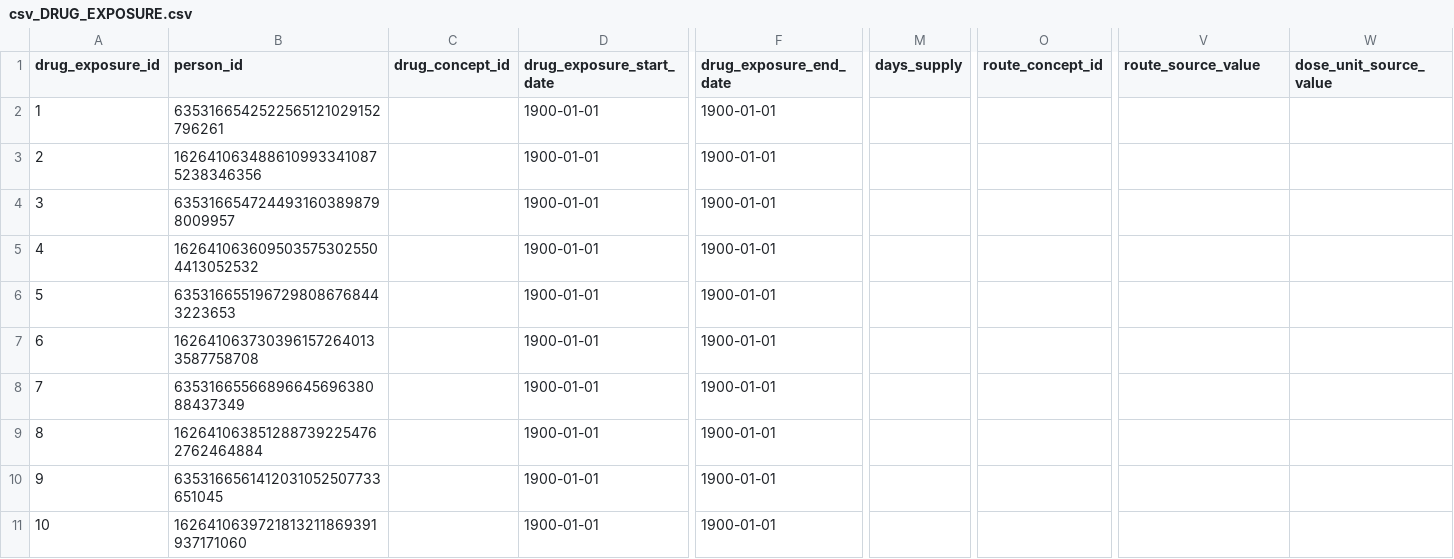
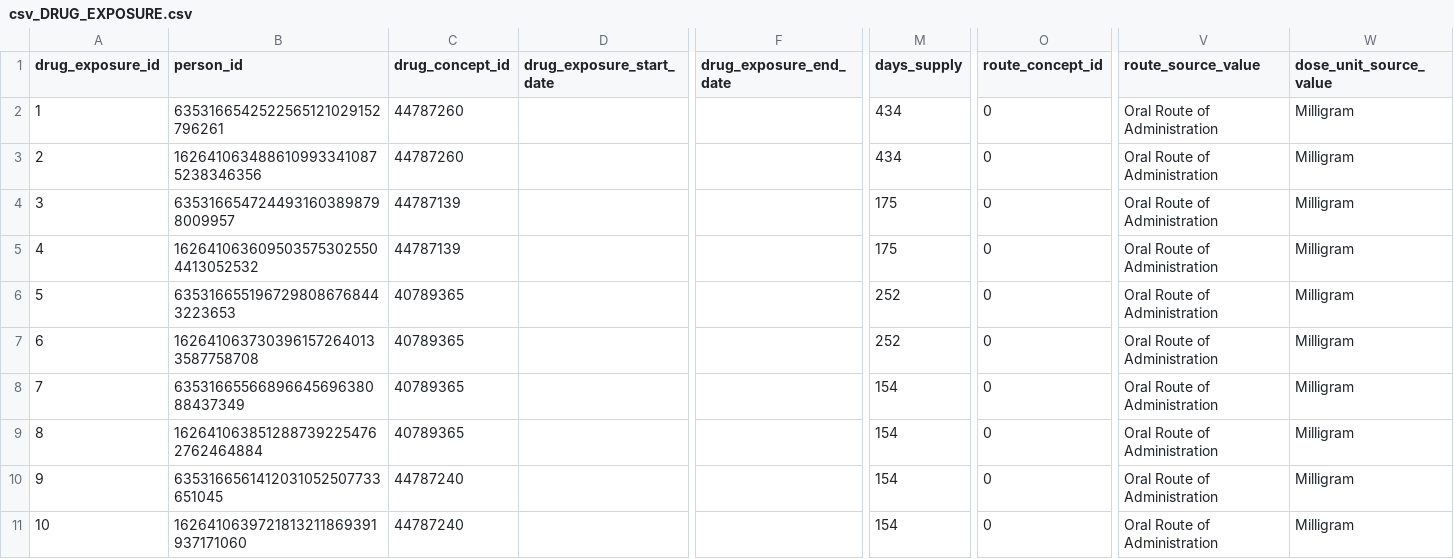
Before and after one commit to CNAG-Biomedical-Informatics/convert-pheno, a CSV file: t/csv2omop/out/csv_DRUG_EXPOSURE.csv, drawn as a sheet; only a part is shown, gaps mark what is left out; the diff covers the shown part only; the diff names each change by its address in the sheet, - before the commit and + after, or states it on an @@ line.

```diff
--- a/t/csv2omop/out/csv_DRUG_EXPOSURE.csv
+++ b/t/csv2omop/out/csv_DRUG_EXPOSURE.csv
-C2:C3 (drug_concept_id): (empty)
+C2:C3 (drug_concept_id): 44787260
-D2:D11 (drug_exposure_start_date): 1900-01-01
+D2:D11 (drug_exposure_start_date): (empty)
-F2:F11 (drug_exposure_end_date): 1900-01-01
+F2:F11 (drug_exposure_end_date): (empty)
-M2:M3 (days_supply): (empty)
+M2:M3 (days_supply): 434
-O2:O11 (route_concept_id): (empty)
+O2:O11 (route_concept_id): 0
-V2:V11 (route_source_value): (empty)
+V2:V11 (route_source_value): Oral Route of Administration
-W2:W11 (dose_unit_source_value): (empty)
+W2:W11 (dose_unit_source_value): Milligram
-C4:C5 (drug_concept_id): (empty)
+C4:C5 (drug_concept_id): 44787139
-M4:M5 (days_supply): (empty)
+M4:M5 (days_supply): 175
-C6:C9 (drug_concept_id): (empty)
+C6:C9 (drug_concept_id): 40789365
-M6:M7 (days_supply): (empty)
+M6:M7 (days_supply): 252
-M8:M11 (days_supply): (empty)
+M8:M11 (days_supply): 154
-C10:C11 (drug_concept_id): (empty)
+C10:C11 (drug_concept_id): 44787240
```
Also changed, not shown: 70 edited cells elsewhere in this file, t/csv2bff/in/csv_data.csv, t/csv2omop/out/csv_CONDITION_OCCURRENCE.csv, 9 other files.
